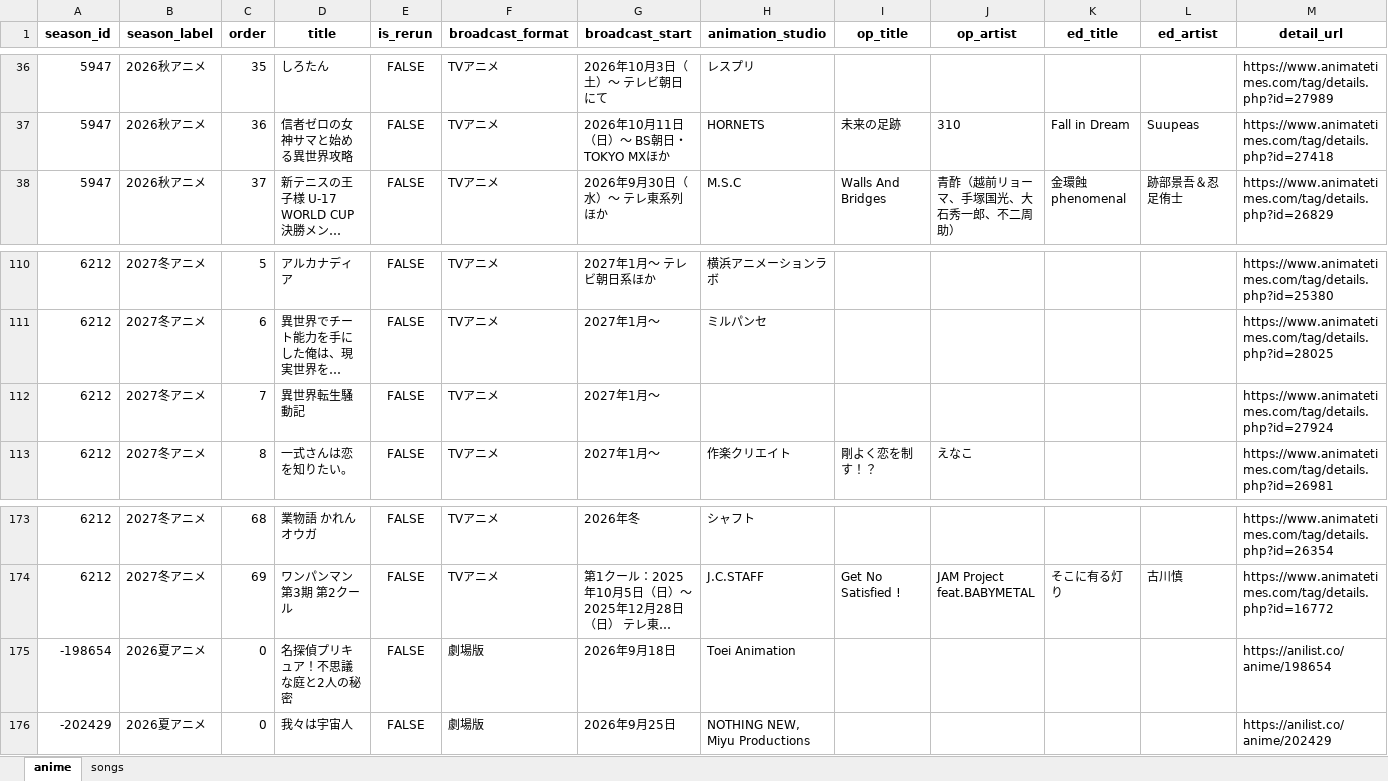
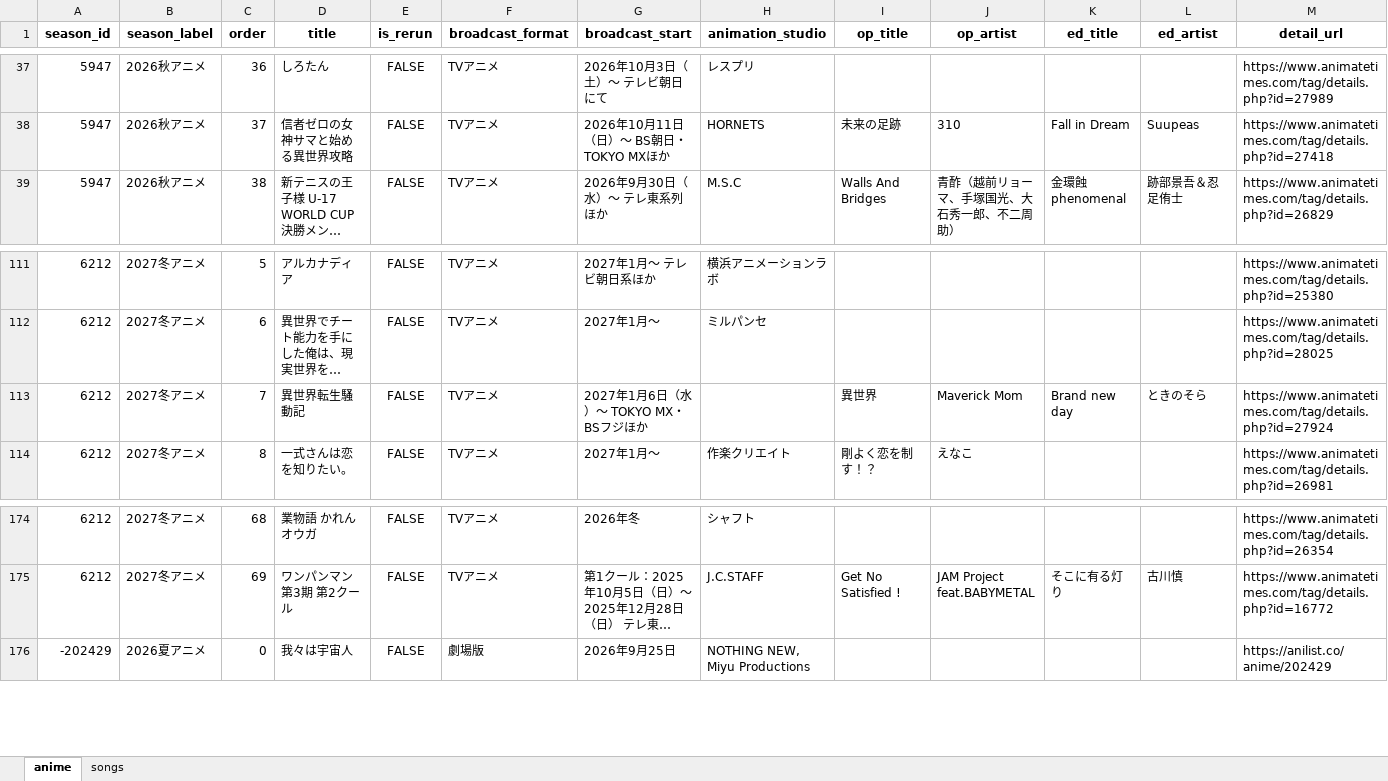
Before and after one commit to Anisong-Ranking/anime-list-updater, an Excel workbook: data/anime_list.xlsx, sheet anime, drawn as a sheet; only a part is shown, gaps mark what is left out; long unchanged cells end in …; values as stored, in another font and other column widths than the file's, no borders; removed rows and columns are numbered as before the commit, all else as after; the diff covers the shown part only; the diff names each change by its address in the sheet, - before the commit and + after, or states it on an @@ line.

Commit message:
auto: anime list update (PC) 2026-11-17

```diff
--- a/data/anime_list.xlsx (sheet anime)
+++ b/data/anime_list.xlsx (sheet anime)
-C37 (order): 35
+C37 (order): 36
-C38 (order): 36
+C38 (order): 37
-C39 (order): 37
+C39 (order): 38
-G113 (broadcast_start): 2027年1月〜
+G113 (broadcast_start): 2027年1月6日（水）～ TOKYO MX・BSフジほか
-I113 (op_title): (empty)
+I113 (op_title): 異世界
-J113 (op_artist): (empty)
+J113 (op_artist): Maverick Mom
-K113 (ed_title): (empty)
+K113 (ed_title): Brand new day
-L113 (ed_artist): (empty)
+L113 (ed_artist): ときのそら
-row 175: -198654 | 2026夏アニメ | 0 | 名探偵プリキュア！不思議な庭と2人の秘密 | FALSE | 劇場版 | 2026年9月18日 | Toei Animation |  |  |  |  | https://anilist.co/anime/198654
```
Also changed, not shown: other rows of this sheet, sheet songs, 5 other files.
